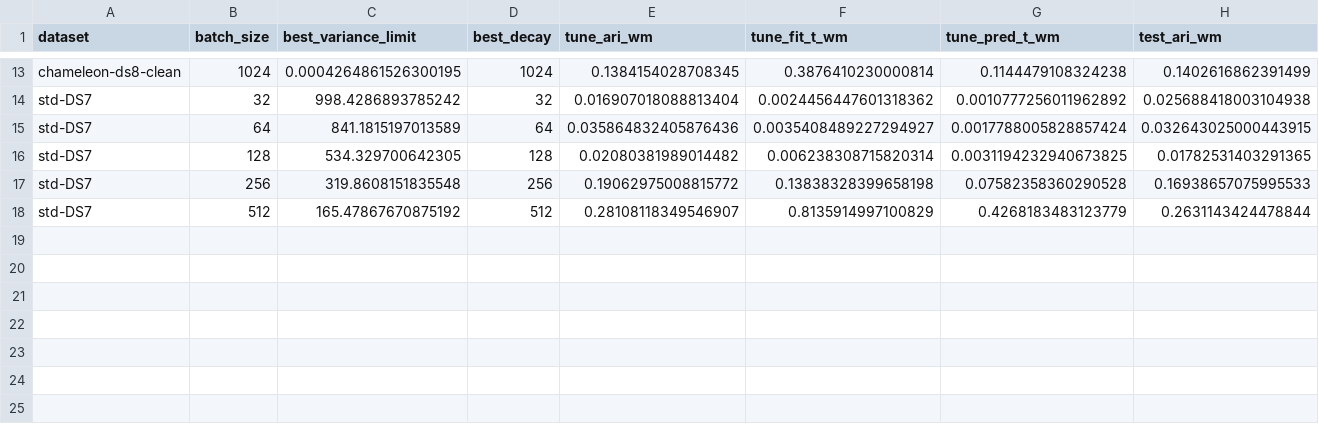
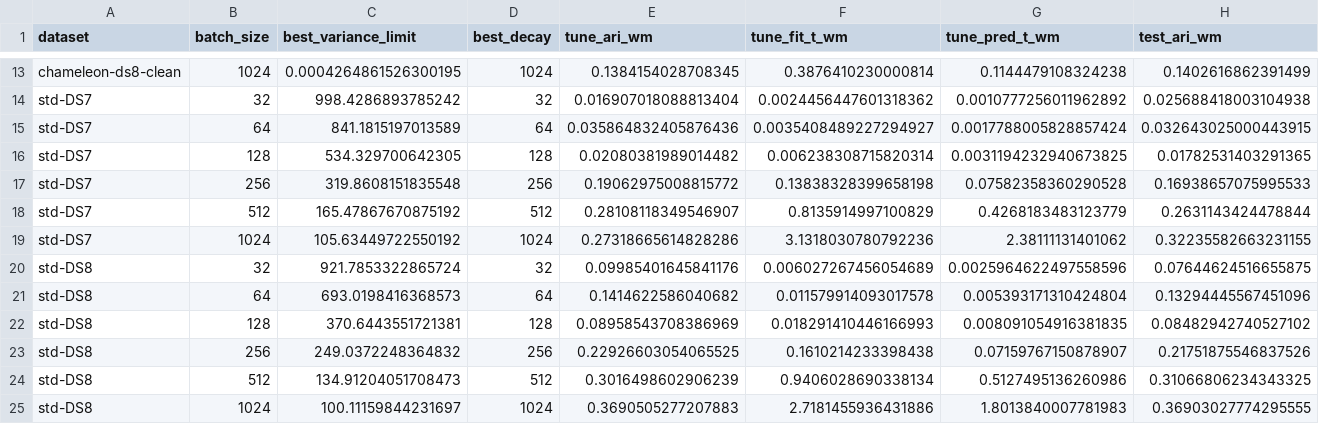
Before and after one commit to eduardo-ufmg/microtedaclus-reassessment, a CSV file: testes_preeliminares/juans_model_needed_fixes/predictthenfit_results.csv, drawn as a sheet; only a part is shown, gaps mark what is left out; rows hold the shown columns only; the diff names each change by its address in the sheet, - before the commit and + after, or states it on an @@ line.

Commit message:
Update plotting functions for ARI and time metrics; add new results for DS8 model

```diff
--- a/testes_preeliminares/juans_model_needed_fixes/predictthenfit_results.csv
+++ b/testes_preeliminares/juans_model_needed_fixes/predictthenfit_results.csv
+row 19: std-DS7 | 1024 | 105.63449722550192 | 1024 | 0.27318665614828286 | 3.1318030780792236 | 2.38111131401062 | 0.32235582663231155
+row 20: std-DS8 | 32 | 921.7853322865724 | 32 | 0.09985401645841176 | 0.006027267456054689 | 0.0025964622497558596 | 0.07644624516655875
+row 21: std-DS8 | 64 | 693.0198416368573 | 64 | 0.1414622586040682 | 0.011579914093017578 | 0.005393171310424804 | 0.13294445567451096
+row 22: std-DS8 | 128 | 370.6443551721381 | 128 | 0.08958543708386969 | 0.018291410446166993 | 0.008091054916381835 | 0.08482942740527102
+row 23: std-DS8 | 256 | 249.0372248364832 | 256 | 0.22926603054065525 | 0.1610214233398438 | 0.07159767150878907 | 0.21751875546837526
+row 24: std-DS8 | 512 | 134.91204051708473 | 512 | 0.3016498602906239 | 0.9406028690338134 | 0.5127495136260986 | 0.31066806234343325
+row 25: std-DS8 | 1024 | 100.11159844231697 | 1024 | 0.3690505277207883 | 2.7181455936431886 | 1.8013840007781983 | 0.36903027774295555
```
Also changed, not shown: 3 other files.
